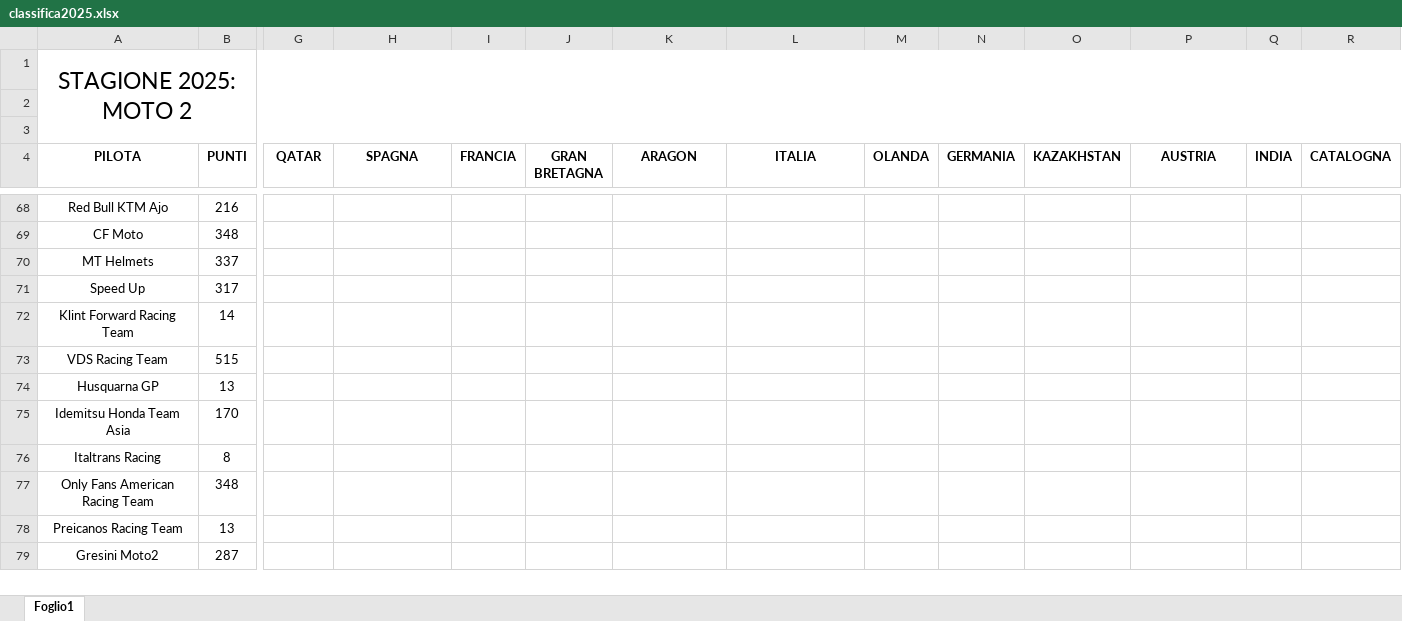
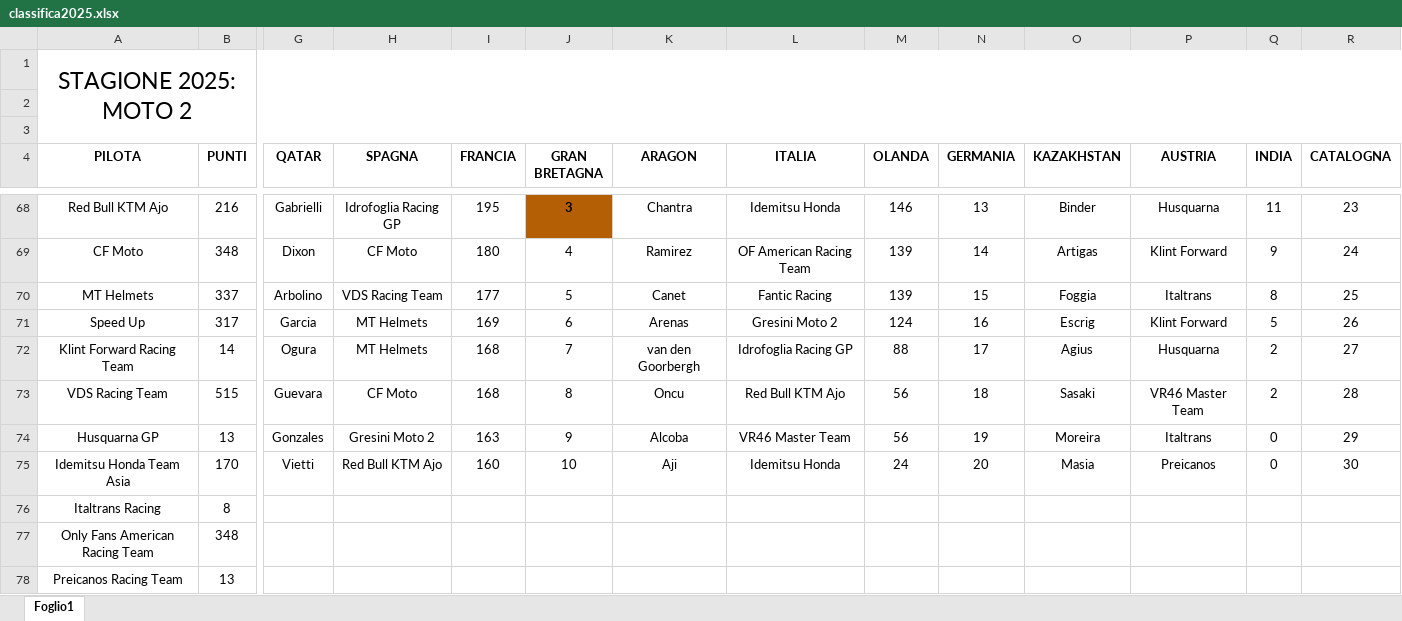
Before and after one commit to EmBee31/Sito_Motogp, an Excel workbook: docs/classifiche/classifica2025.xlsx, sheet Foglio1, drawn as a sheet; only a part is shown, gaps mark what is left out; the shorter side is filled out with more unchanged rows; values as stored, in another font and other column widths than the file's, no borders; charts and pictures not drawn; removed rows and columns are numbered as before the commit, all else as after; rows hold the shown columns only; the diff covers the shown part only; the diff names each change by its address in the sheet, - before the commit and + after, or states it on an @@ line.

```diff
--- a/docs/classifiche/classifica2025.xlsx (sheet Foglio1)
+++ b/docs/classifiche/classifica2025.xlsx (sheet Foglio1)
-G68 (QATAR): (empty)
+G68 (QATAR): Gabrielli
-H68 (SPAGNA): (empty)
+H68 (SPAGNA): Idrofoglia Racing GP
-I68 (FRANCIA): (empty)
+I68 (FRANCIA): 195
-J68 (GRAN BRETAGNA): (empty)
+J68 (GRAN BRETAGNA): 3
-J68 fill: none
+J68 fill: #B45F06
-K68 (ARAGON): (empty)
+K68 (ARAGON): Chantra
-L68 (ITALIA): (empty)
+L68 (ITALIA): Idemitsu Honda
-M68 (OLANDA): (empty)
+M68 (OLANDA): 146
-N68 (GERMANIA): (empty)
+N68 (GERMANIA): 13
-O68 (KAZAKHSTAN): (empty)
+O68 (KAZAKHSTAN): Binder
-P68 (AUSTRIA): (empty)
+P68 (AUSTRIA): Husquarna
-Q68 (INDIA): (empty)
+Q68 (INDIA): 11
-R68 (CATALOGNA): (empty)
+R68 (CATALOGNA): 23
-row 69: CF Moto | 348
-row 70: MT Helmets | 337
-row 71: Speed Up | 317
-row 72: Klint Forward Racing Team | 14
-row 73: VDS Racing Team | 515
-row 74: Husquarna GP | 13
-row 75: Idemitsu Honda Team Asia | 170
+row 69: CF Moto | 348 | Dixon | CF Moto | 180 | 4 | Ramirez | OF American Racing Team | 139 | 14 | Artigas | Klint Forward | 9 | 24
+row 70: MT Helmets | 337 | Arbolino | VDS Racing Team | 177 | 5 | Canet | Fantic Racing | 139 | 15 | Foggia | Italtrans | 8 | 25
+row 71: Speed Up | 317 | Garcia | MT Helmets | 169 | 6 | Arenas | Gresini Moto 2 | 124 | 16 | Escrig | Klint Forward | 5 | 26
+row 72: Klint Forward Racing Team | 14 | Ogura | MT Helmets | 168 | 7 | van den Goorbergh | Idrofoglia Racing GP | 88 | 17 | Agius | Husquarna | 2 | 27
+row 73: VDS Racing Team | 515 | Guevara | CF Moto | 168 | 8 | Oncu | Red Bull KTM Ajo | 56 | 18 | Sasaki | VR46 Master Team | 2 | 28
+row 74: Husquarna GP | 13 | Gonzales | Gresini Moto 2 | 163 | 9 | Alcoba | VR46 Master Team | 56 | 19 | Moreira | Italtrans | 0 | 29
+row 75: Idemitsu Honda Team Asia | 170 | Vietti | Red Bull KTM Ajo | 160 | 10 | Aji | Idemitsu Honda | 24 | 20 | Masia | Preicanos | 0 | 30
```
Also changed, not shown: 25 edited cells, cell formats and merged cells elsewhere in this sheet, 5 other files.
